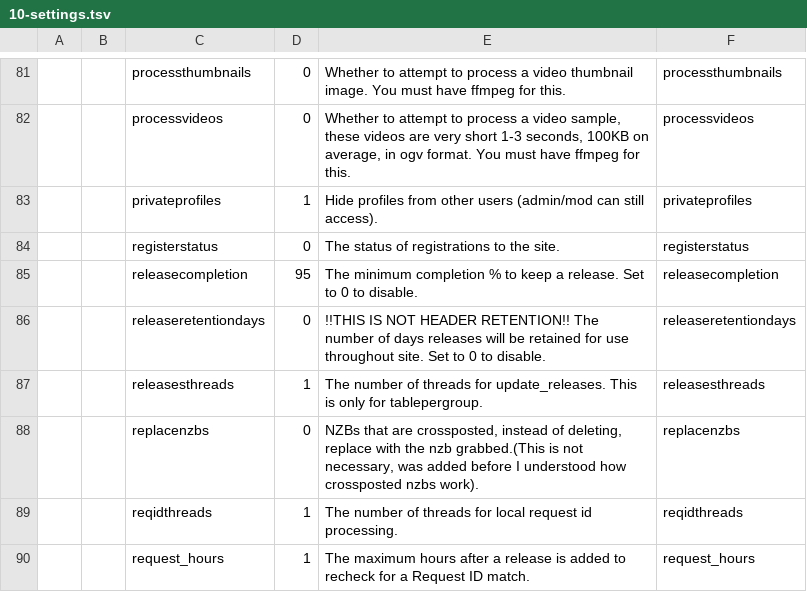
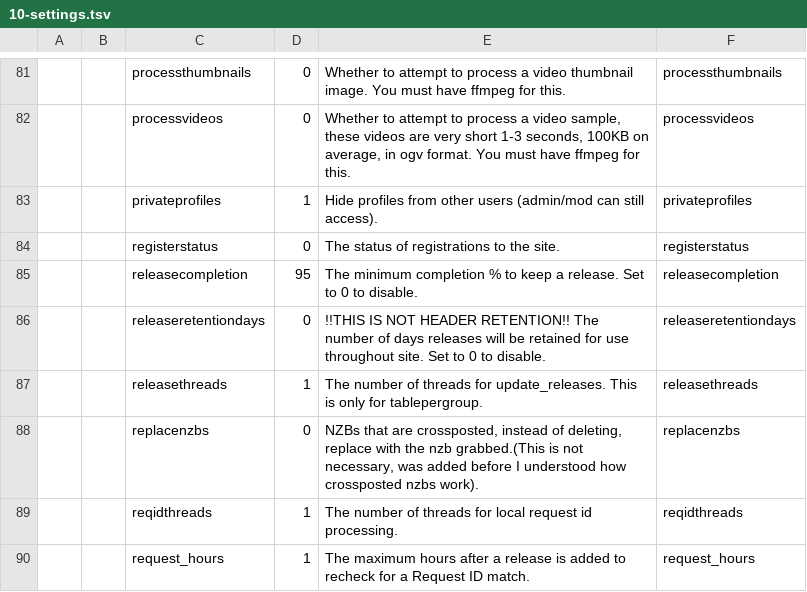
Before and after one commit to xbmc4lyfe/newznab-tmux, a TSV file: resources/db/schema/data/10-settings.tsv, drawn as a sheet; only a part is shown, gaps mark what is left out; the diff names each change by its address in the sheet, - before the commit and + after, or states it on an @@ line.

Commit message:
Fix wrong column name in settings table call

```diff
--- a/resources/db/schema/data/10-settings.tsv
+++ b/resources/db/schema/data/10-settings.tsv
-C87: releasesthreads
+C87: releasethreads
-F87: releasesthreads
+F87: releasethreads
```
Also changed, not shown: 5 other files.
